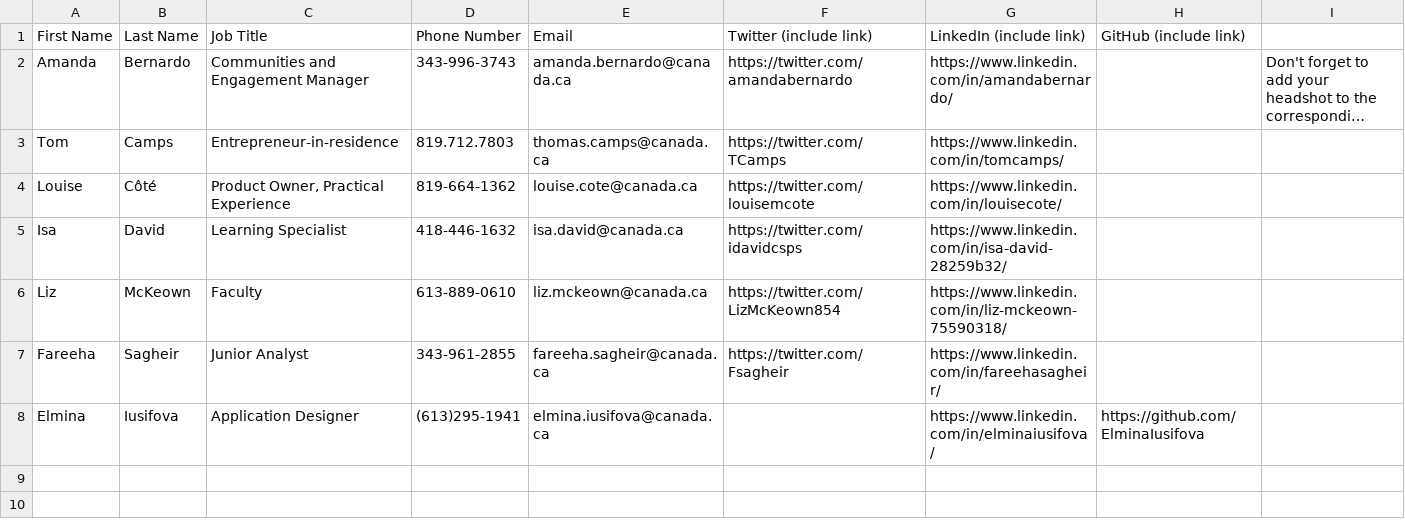
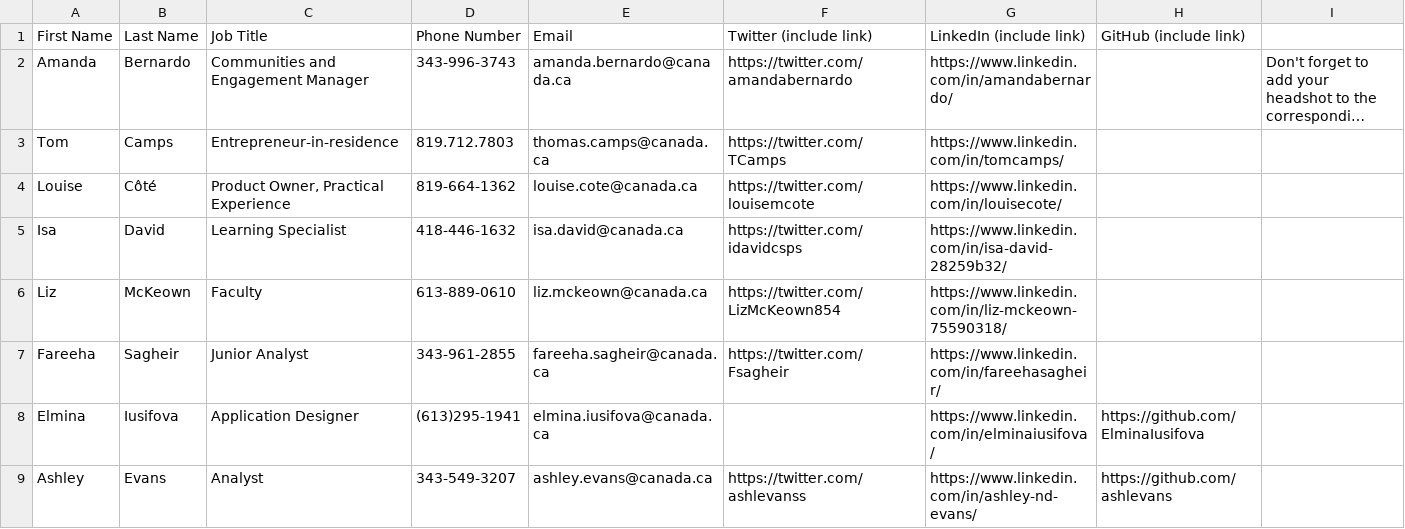
Before and after one commit to DIS-SIN/Digital-Business-Card, a CSV file: python/Corresponding details - Sheet1.csv, drawn as a sheet; long unchanged cells end in ….

```diff
--- a/python/Corresponding details - Sheet1.csv
+++ b/python/Corresponding details - Sheet1.csv
@@ -8 +8,2 @@ Fareeha,Sagheir,Junior Analyst,343-961-2855,fareeha.sagheir@canada.ca,https://tw
 Elmina,Iusifova,Application Designer ,(613)295-1941,elmina.iusifova@canada.ca,,https://www.linkedin.com/in/elminaiusifova/,https://github.com/ElminaIusifova,
+Ashley,Evans,Analyst,343-549-3207,ashley.evans@canada.ca,https://twitter.com/ashlevanss,https://www.linkedin.com/in/ashley-nd-evans/,https://github.com/ashlevans,
```
Also changed, not shown: 7 other files.
